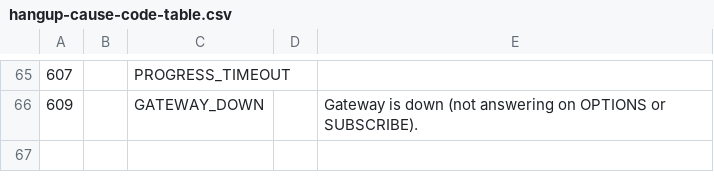
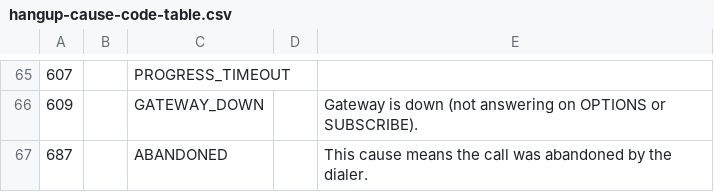
Before and after one commit to webitel/docs-en, a CSV file: source/nstatic/hangup-cause-code-table.csv, drawn as a sheet; only a part is shown, gaps mark what is left out; the diff names each change by its address in the sheet, - before the commit and + after, or states it on an @@ line.

Commit message:
abandoned

```diff
--- a/source/nstatic/hangup-cause-code-table.csv
+++ b/source/nstatic/hangup-cause-code-table.csv
+row 67: 687 |  | ABANDONED |  | This cause means the call was abandoned by the dialer.
```
Also changed, not shown: 1 other file.
